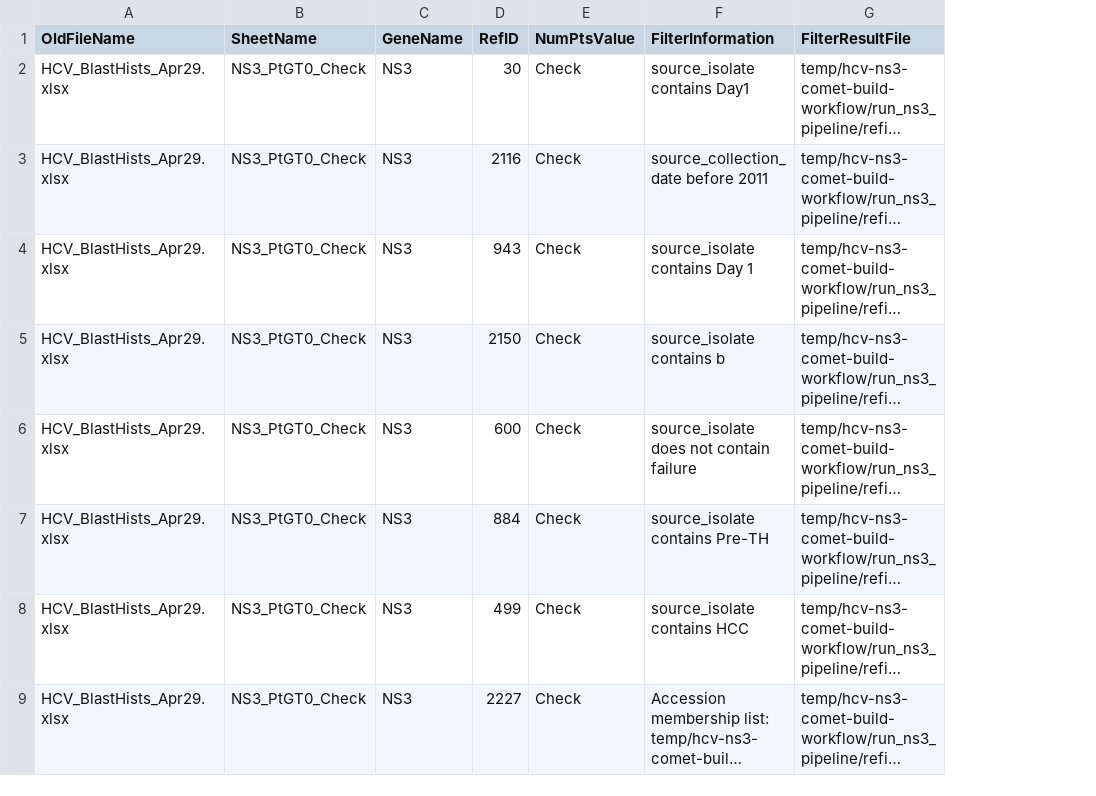
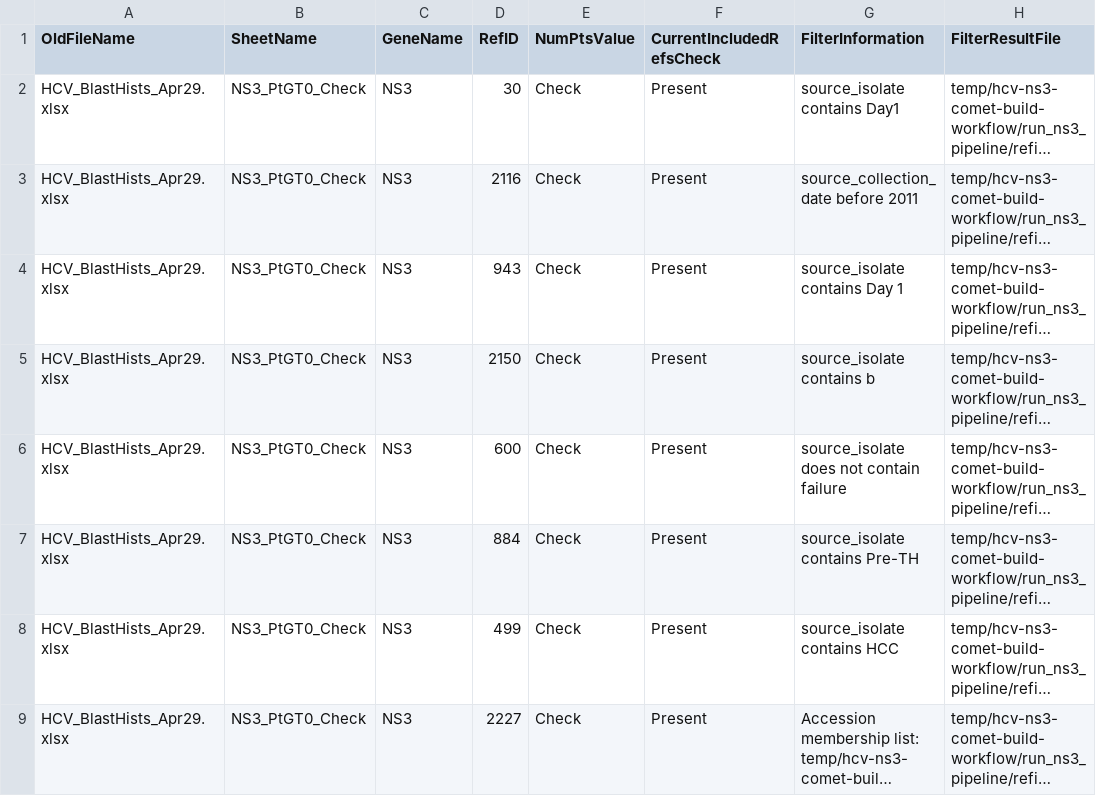
Before and after one commit to hivdb/HCV-GenBank-Skills, a CSV file: Check_RefID_Filter_Summary.csv, drawn as a sheet; only a part is shown; long unchanged cells end in …; the diff names each change by its address in the sheet, - before the commit and + after, or states it on an @@ line.

Commit message:
Check RefIDs against current selections

```diff
--- a/Check_RefID_Filter_Summary.csv
+++ b/Check_RefID_Filter_Summary.csv
+column F (CurrentIncludedRefsCheck), rows 2-9: all Present
```
Also changed, not shown: 1 other file.
